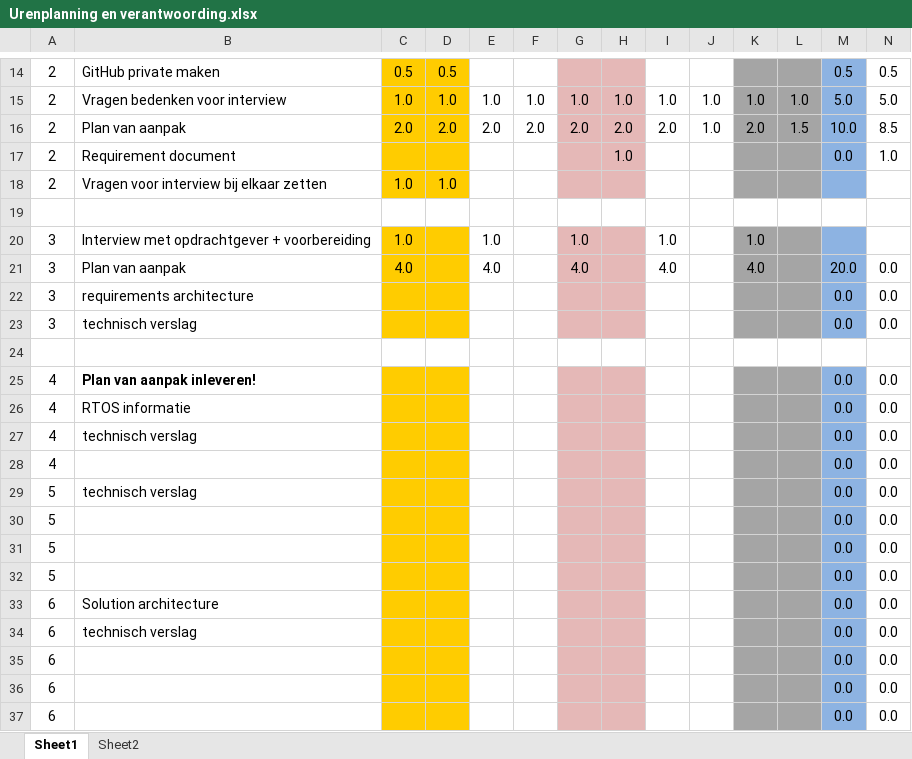
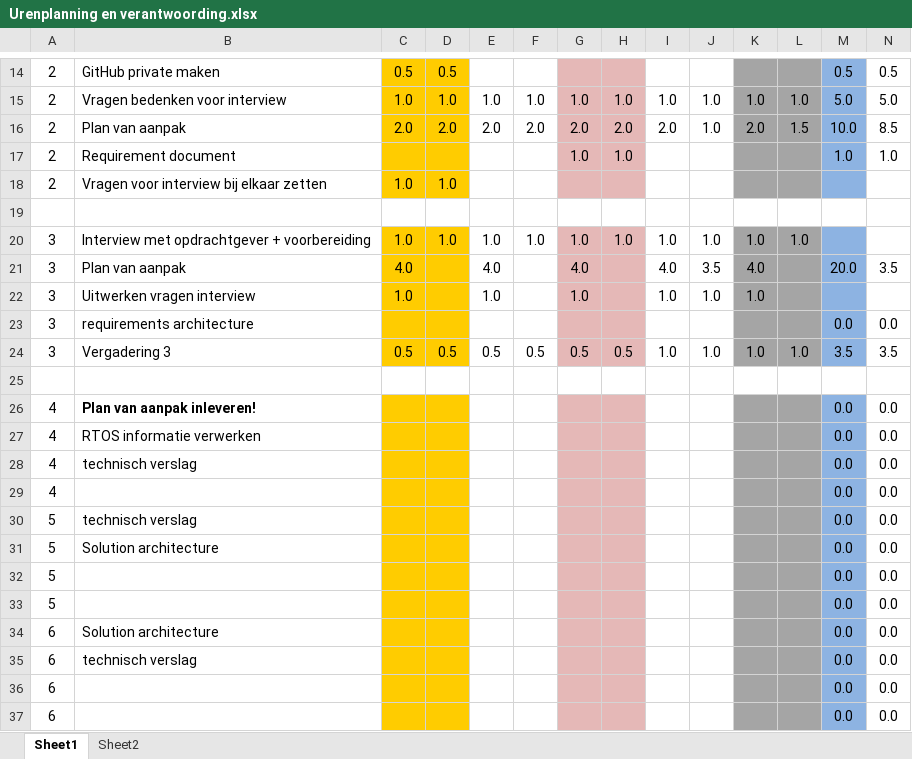
Before and after one commit to boukestam/Robijn, an Excel workbook: docs/Planning en Urenverantwoording/Urenplanning en verantwoording.xlsx, sheet Sheet1, drawn as a sheet; only a part is shown, gaps mark what is left out; the shorter side is filled out with more unchanged rows; values as stored, in another font and other column widths than the file's, no borders; charts and pictures and conditional formats not drawn; removed rows and columns are numbered as before the commit, all else as after; the diff covers the shown part only; the diff names each change by its address in the sheet, - before the commit and + after, or states it on an @@ line.

```diff
--- a/docs/Planning en Urenverantwoording/Urenplanning en verantwoording.xlsx (sheet Sheet1)
+++ b/docs/Planning en Urenverantwoording/Urenplanning en verantwoording.xlsx (sheet Sheet1)
-G17: (empty)
+G17: 1.0
-M17: 0.0
+M17: 1.0
-D20: (empty)
+D20: 1.0
-F20: (empty)
+F20: 1.0
-H20: (empty)
+H20: 1.0
-J20: (empty)
+J20: 1.0
-L20: (empty)
+L20: 1.0
-J21: (empty)
+J21: 3.5
-N21: 0.0
+N21: 3.5
+row 22: 3 | Uitwerken vragen interview | 1.0 |  | 1.0 |  | 1.0 |  | 1.0 | 1.0 | 1.0
-row 23: 3 | technisch verslag |  |  |  |  |  |  |  |  |  |  | 0.0 | 0.0
+row 24: 3 | Vergadering 3 | 0.5 | 0.5 | 0.5 | 0.5 | 0.5 | 0.5 | 1.0 | 1.0 | 1.0 | 1.0 | 3.5 | 3.5
-B27: RTOS informatie
+B27: RTOS informatie verwerken
-B31: (empty)
+B31: Solution architecture
```
Also changed, not shown: 7 added rows, 7 removed rows and 7 edited cells elsewhere in this sheet, formulas that keep their value, 22 other files.
